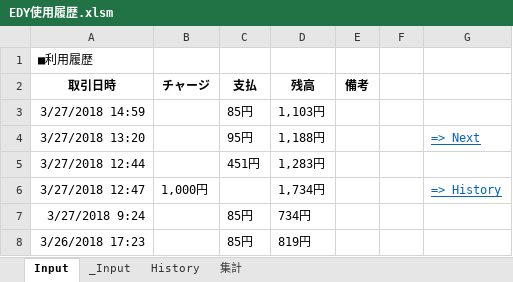
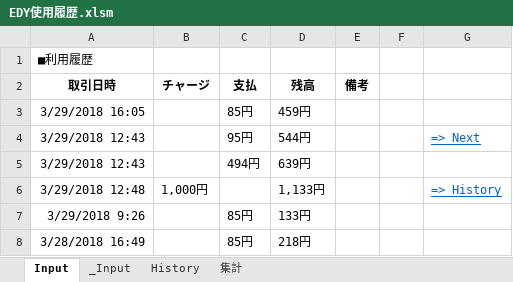
Before and after one commit to johnfcoltrane/CardHistory, an Excel workbook: EDY使用履歴.xlsm, sheet Input, drawn as a sheet; values as stored, in another font and other column widths than the file's, no borders; charts and pictures not drawn; removed rows and columns are numbered as before the commit, all else as after; the diff names each change by its address in the sheet, - before the commit and + after, or states it on an @@ line.

```diff
--- a/EDY使用履歴.xlsm (sheet Input)
+++ b/EDY使用履歴.xlsm (sheet Input)
-A3 (取引日時): 3/27/2018 14:59
+A3 (取引日時): 3/29/2018 16:05
-D3 (残高): 1,103円
+D3 (残高): 459円
-A4 (取引日時): 3/27/2018 13:20
+A4 (取引日時): 3/29/2018 12:43
-D4 (残高): 1,188円
+D4 (残高): 544円
-row 5: 3/27/2018 12:44 |  | 451円 | 1,283円
+row 5: 3/29/2018 12:43 |  | 494円 | 639円
-A6 (取引日時): 3/27/2018 12:47
+A6 (取引日時): 3/29/2018 12:48
-D6 (残高): 1,734円
+D6 (残高): 1,133円
-A7 (取引日時): 3/27/2018 9:24
+A7 (取引日時): 3/29/2018 9:26
-D7 (残高): 734円
+D7 (残高): 133円
-A8 (取引日時): 3/26/2018 17:23
+A8 (取引日時): 3/28/2018 16:49
-D8 (残高): 819円
+D8 (残高): 218円
```
Also changed, not shown: sheet History, sheet _Input, 2 other files.
